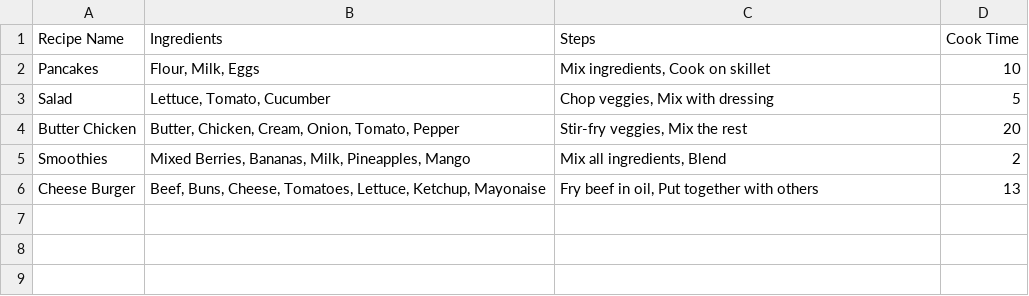
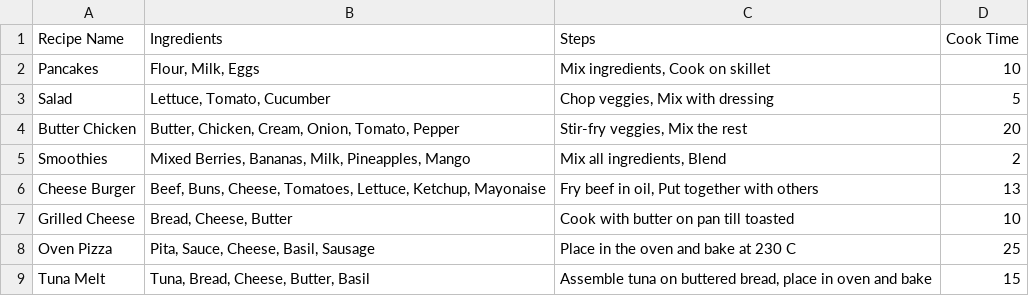
Before and after one commit to essam2414/The-Prototype, a CSV file: app/src/main/resources/recipe.csv, drawn as a sheet; the diff names each change by its address in the sheet, - before the commit and + after, or states it on an @@ line.

Commit message:
Added a few more recipes and ingredients

```diff
--- a/app/src/main/resources/recipe.csv
+++ b/app/src/main/resources/recipe.csv
+row 7: Grilled Cheese | Bread, Cheese, Butter | Cook with butter on pan till toasted | 10
+row 8: Oven Pizza | Pita, Sauce, Cheese, Basil, Sausage | Place in the oven and bake at 230 C | 25
+row 9: Tuna Melt | Tuna, Bread, Cheese, Butter, Basil | Assemble tuna on buttered bread, place in oven and bake | 15
```
